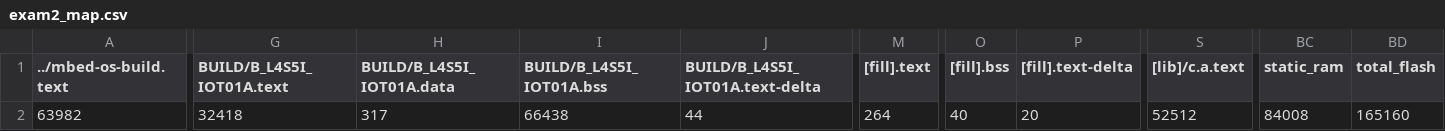
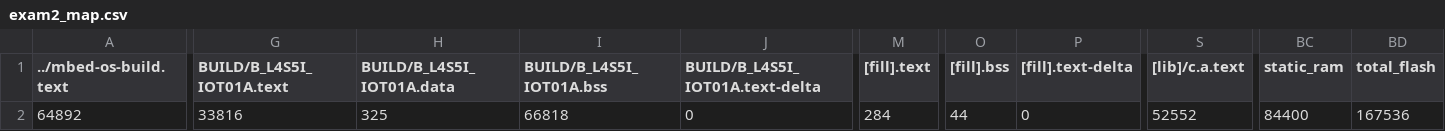
Before and after one commit to michael1017/hw3, a CSV file: BUILD/B_L4S5I_IOT01A/GCC_ARM/exam2_map.csv, drawn as a sheet; only a part is shown, gaps mark what is left out; the diff names each change by its address in the sheet, - before the commit and + after, or states it on an @@ line.

```diff
--- a/BUILD/B_L4S5I_IOT01A/GCC_ARM/exam2_map.csv
+++ b/BUILD/B_L4S5I_IOT01A/GCC_ARM/exam2_map.csv
-A2 (../mbed-os-build.text): 63982
+A2 (../mbed-os-build.text): 64892
-G2 (BUILD/B_L4S5I_IOT01A.text): 32418
+G2 (BUILD/B_L4S5I_IOT01A.text): 33816
-H2 (BUILD/B_L4S5I_IOT01A.data): 317
+H2 (BUILD/B_L4S5I_IOT01A.data): 325
-I2 (BUILD/B_L4S5I_IOT01A.bss): 66438
+I2 (BUILD/B_L4S5I_IOT01A.bss): 66818
-J2 (BUILD/B_L4S5I_IOT01A.text-delta): 44
+J2 (BUILD/B_L4S5I_IOT01A.text-delta): 0
-M2 ([fill].text): 264
+M2 ([fill].text): 284
-O2 ([fill].bss): 40
+O2 ([fill].bss): 44
-P2 ([fill].text-delta): 20
+P2 ([fill].text-delta): 0
-S2 ([lib]/c.a.text): 52512
+S2 ([lib]/c.a.text): 52552
-BC2 (static_ram): 84008
+BC2 (static_ram): 84400
-BD2 (total_flash): 165160
+BD2 (total_flash): 167536
```
Also changed, not shown: 29 other files.
